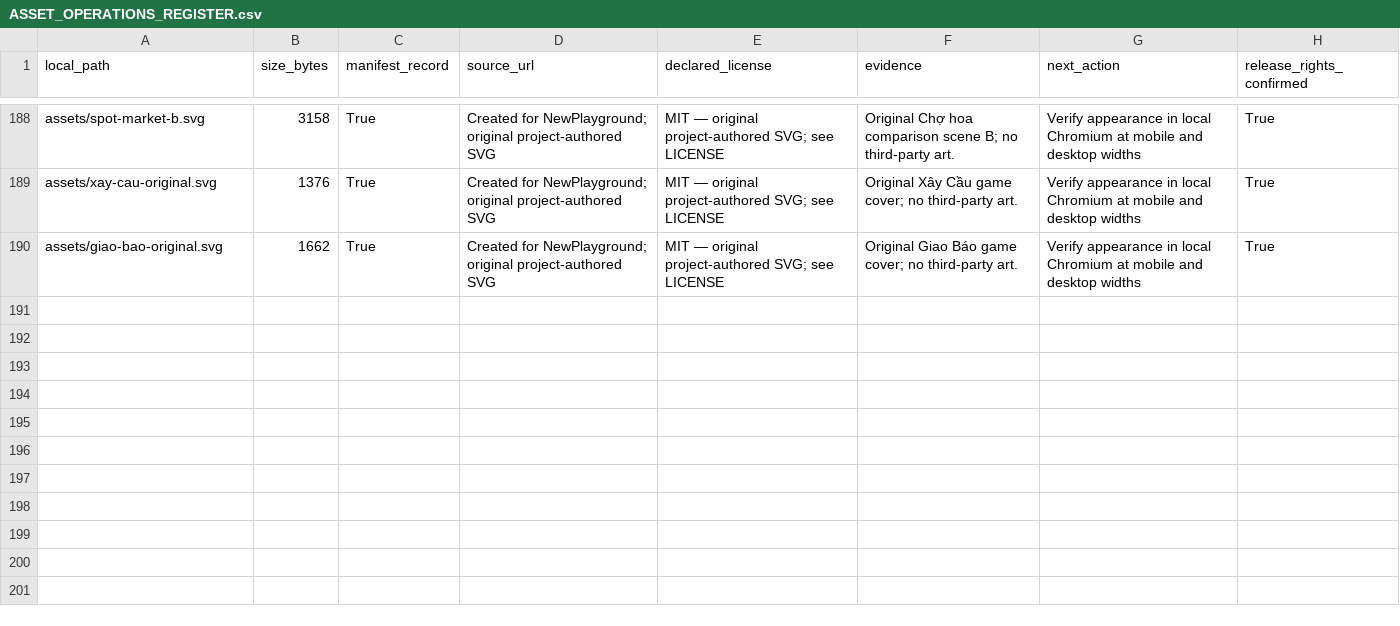
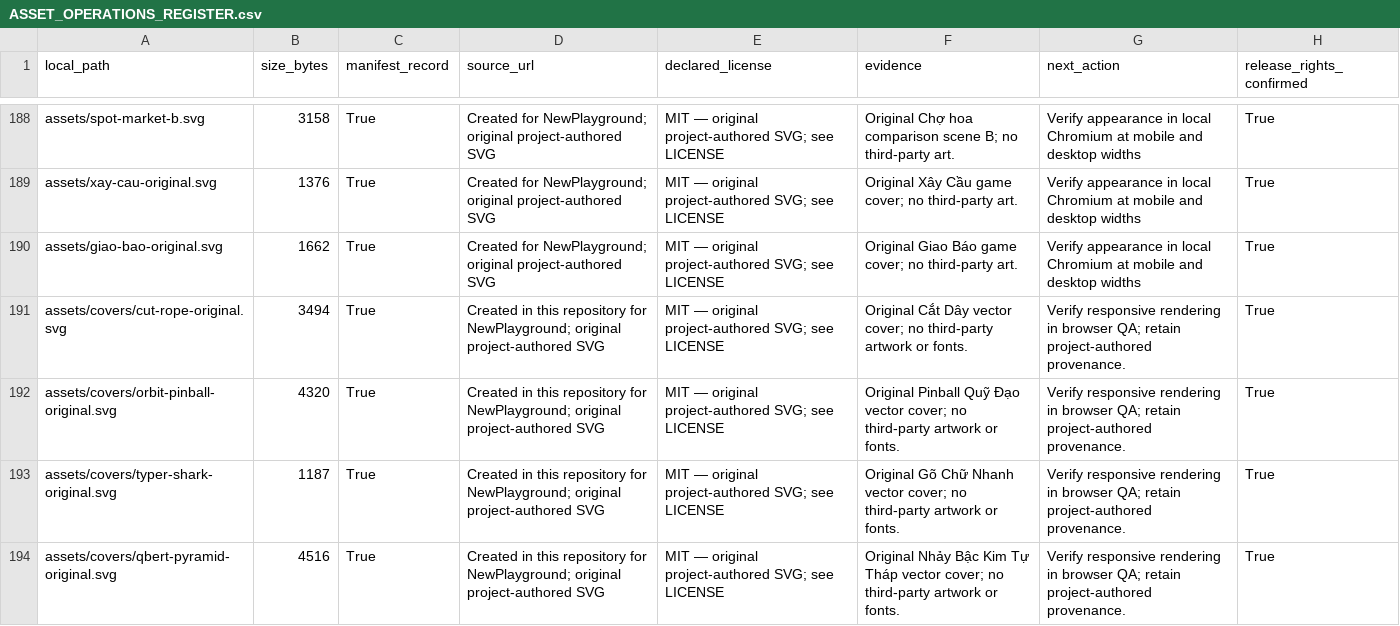
Before and after one commit to daichunghy/newplayground, a CSV file: docs/ASSET_OPERATIONS_REGISTER.csv, drawn as a sheet; only a part is shown, gaps mark what is left out.

```diff
--- a/docs/ASSET_OPERATIONS_REGISTER.csv
+++ b/docs/ASSET_OPERATIONS_REGISTER.csv
@@ -190 +190,5 @@ assets/xay-cau-original.svg,1376,True,Created for NewPlayground; original projec
 assets/giao-bao-original.svg,1662,True,Created for NewPlayground; original project-authored SVG,MIT — original project-authored SVG; see LICENSE,Original Giao Báo game cover; no third-party art.,Verify appearance in local Chromium at mobile and desktop widths,True
+assets/covers/cut-rope-original.svg,3494,True,Created in this repository for NewPlayground; original project-authored SVG,MIT — original project-authored SVG; see LICENSE,Original Cắt Dây vector cover; no third-party artwork or fonts.,Verify responsive rendering in browser QA; retain project-authored provenance.,True
+assets/covers/orbit-pinball-original.svg,4320,True,Created in this repository for NewPlayground; original project-authored SVG,MIT — original project-authored SVG; see LICENSE,Original Pinball Quỹ Đạo vector cover; no third-party artwork or fonts.,Verify responsive rendering in browser QA; retain project-authored provenance.,True
+assets/covers/typer-shark-original.svg,1187,True,Created in this repository for NewPlayground; original project-authored SVG,MIT — original project-authored SVG; see LICENSE,Original Gõ Chữ Nhanh vector cover; no third-party artwork or fonts.,Verify responsive rendering in browser QA; retain project-authored provenance.,True
+assets/covers/qbert-pyramid-original.svg,4516,True,Created in this repository for NewPlayground; original project-authored SVG,MIT — original project-authored SVG; see LICENSE,Original Nhảy Bậc Kim Tự Tháp vector cover; no third-party artwork or fonts.,Verify responsive rendering in browser QA; retain project-authored provenance.,True
```
Also changed, not shown: docs/GAME_RESEARCH_BACKLOG.csv, 47 other files.
